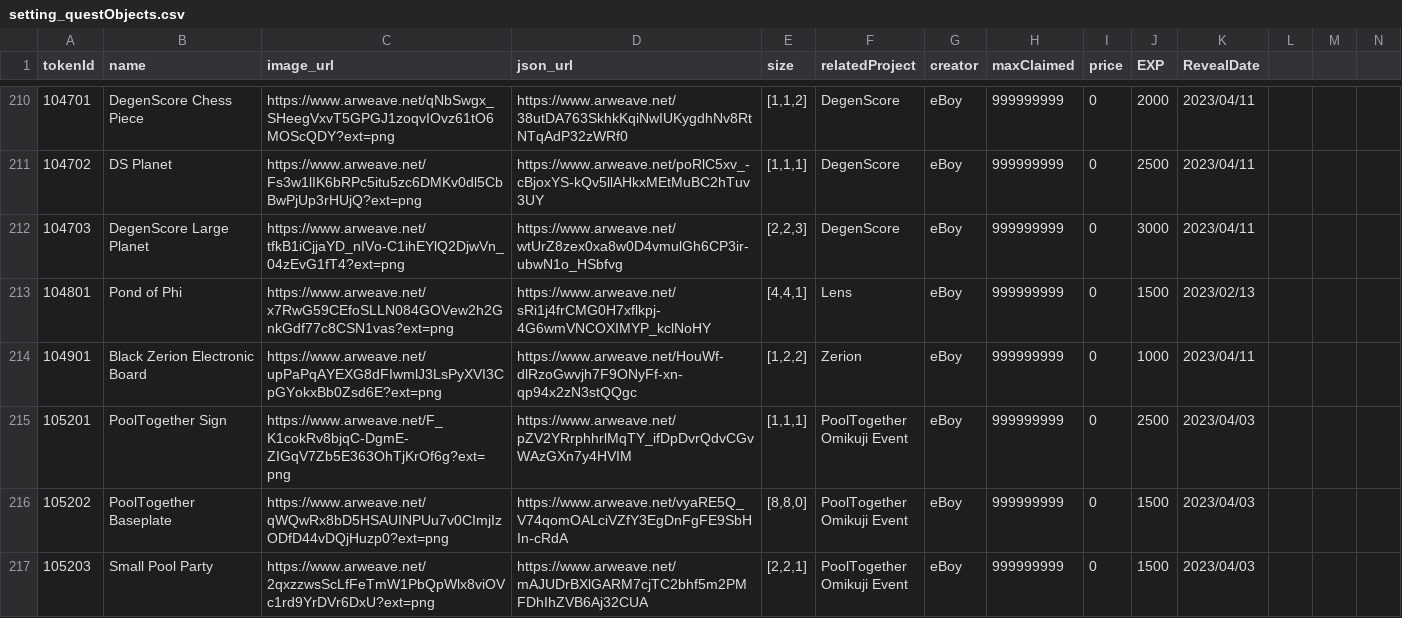
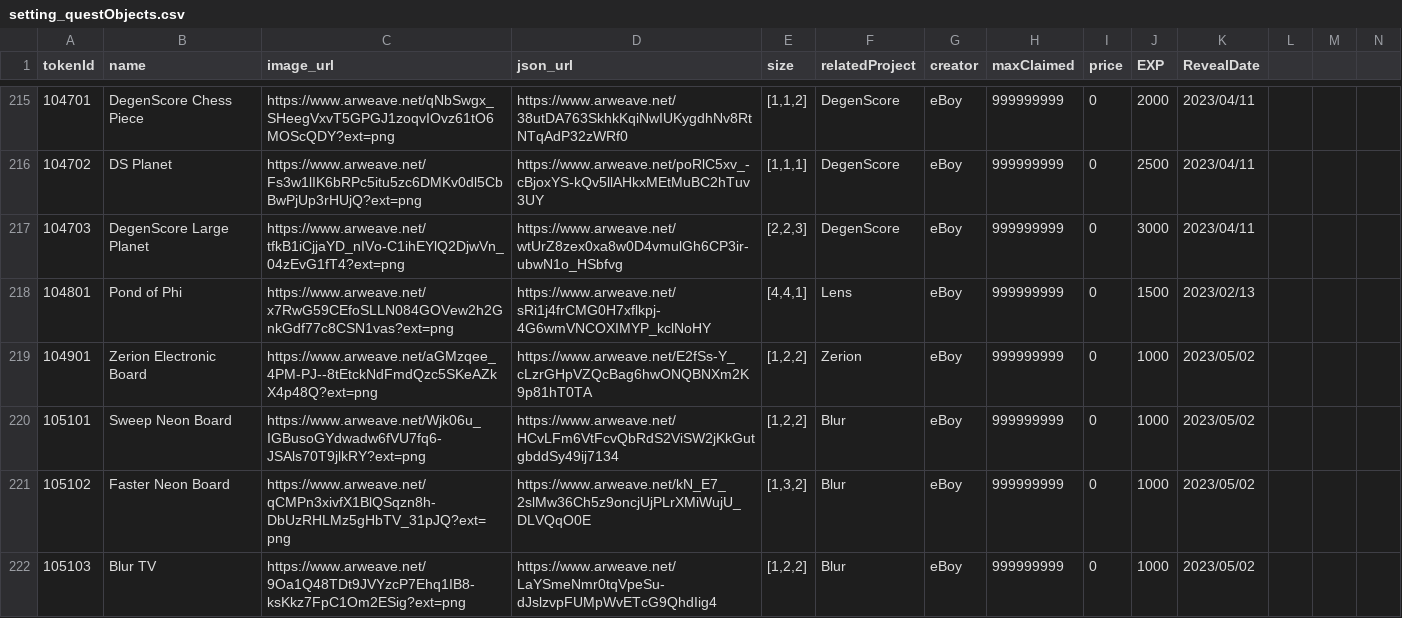
Before and after one commit to PHI-LABS-INC/Polygon-phi-contract, a CSV file: tasks/scripts/csv/setting_questObjects.csv, drawn as a sheet; only a part is shown, gaps mark what is left out; the shorter side is filled out with more unchanged rows; addresses are those after the commit; rows hold the shown columns only; the diff covers the shown part only; the diff names each change by its address in the sheet, - before the commit and + after, or states it on an @@ line.

```diff
--- a/tasks/scripts/csv/setting_questObjects.csv
+++ b/tasks/scripts/csv/setting_questObjects.csv
-B219 (name): Black Zerion Electronic Board
+B219 (name): Zerion Electronic Board
-C219 (image_url): https://www.arweave.net/upPaPqAYEXG8dFIwmlJ3LsPyXVI3CpGYokxBb0Zsd6E?ext=png
+C219 (image_url): https://www.arweave.net/aGMzqee_4PM-PJ--8tEtckNdFmdQzc5SKeAZkX4p48Q?ext=png
-D219 (json_url): https://www.arweave.net/HouWf-dlRzoGwvjh7F9ONyFf-xn-qp94x2zN3stQQgc
+D219 (json_url): https://www.arweave.net/E2fSs-Y_cLzrGHpVZQcBag6hwONQBNXm2K9p81hT0TA
-K219 (RevealDate): 2023/04/11
+K219 (RevealDate): 2023/05/02
+row 220: 105101 | Sweep Neon Board | https://www.arweave.net/Wjk06u_IGBusoGYdwadw6fVU7fq6-JSAls70T9jlkRY?ext=png | https://www.arweave.net/HCvLFm6VtFcvQbRdS2ViSW2jKkGutgbddSy49ij7134 | [1,2,2] | Blur | eBoy | 999999999 | 0 | 1000 | 2023/05/02
+row 221: 105102 | Faster Neon Board | https://www.arweave.net/qCMPn3xivfX1BlQSqzn8h-DbUzRHLMz5gHbTV_31pJQ?ext=png | https://www.arweave.net/kN_E7_2slMw36Ch5z9oncjUjPLrXMiWujU_DLVQqO0E | [1,3,2] | Blur | eBoy | 999999999 | 0 | 1000 | 2023/05/02
+row 222: 105103 | Blur TV | https://www.arweave.net/9Oa1Q48TDt9JVYzcP7Ehq1IB8-ksKkz7FpC1Om2ESig?ext=png | https://www.arweave.net/LaYSmeNmr0tqVpeSu-dJslzvpFUMpWvETcG9QhdIig4 | [1,2,2] | Blur | eBoy | 999999999 | 0 | 1000 | 2023/05/02
```
Also changed, not shown: 8 added rows and 4 edited cells elsewhere in this file, tasks/scripts/csv/setting_baseplate.csv, tasks/scripts/csv/setting_wallpaper.csv.
